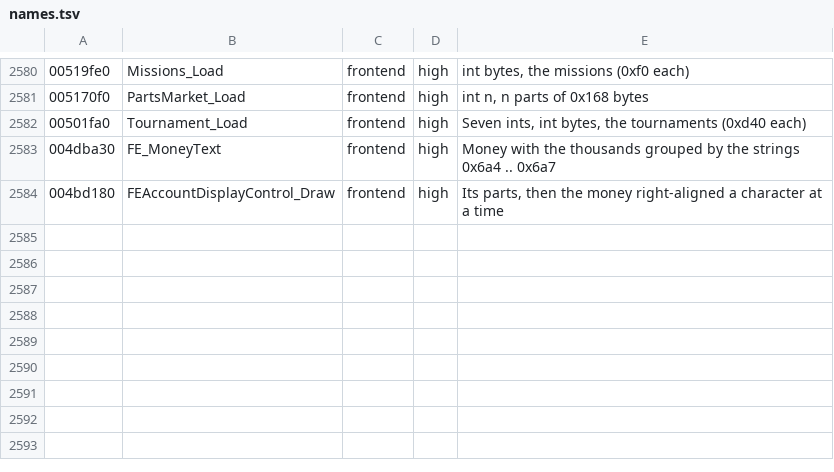
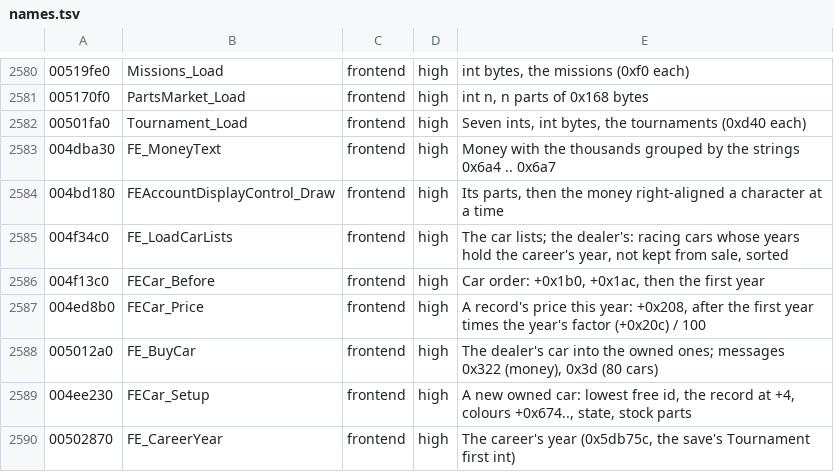
Before and after one commit to emdzej/opennfspu, a TSV file: tools/ghidra/names.tsv, drawn as a sheet; only a part is shown, gaps mark what is left out; the diff names each change by its address in the sheet, - before the commit and + after, or states it on an @@ line.

```diff
--- a/tools/ghidra/names.tsv
+++ b/tools/ghidra/names.tsv
+row 2585: 004f34c0 | FE_LoadCarLists | frontend | high | The car lists; the dealer's: racing cars whose years hold the career's year, not kept from sale, sorted
+row 2586: 004f13c0 | FECar_Before | frontend | high | Car order: +0x1b0, +0x1ac, then the first year
+row 2587: 004ed8b0 | FECar_Price | frontend | high | A record's price this year: +0x208, after the first year times the year's factor (+0x20c) / 100
+row 2588: 005012a0 | FE_BuyCar | frontend | high | The dealer's car into the owned ones; messages 0x322 (money), 0x3d (80 cars)
+row 2589: 004ee230 | FECar_Setup | frontend | high | A new owned car: lowest free id, the record at +4, colours +0x674.., state, stock parts
+row 2590: 00502870 | FE_CareerYear | frontend | high | The career's year (0x5db75c, the save's Tournament first int)
```
Also changed, not shown: 4 other files.
